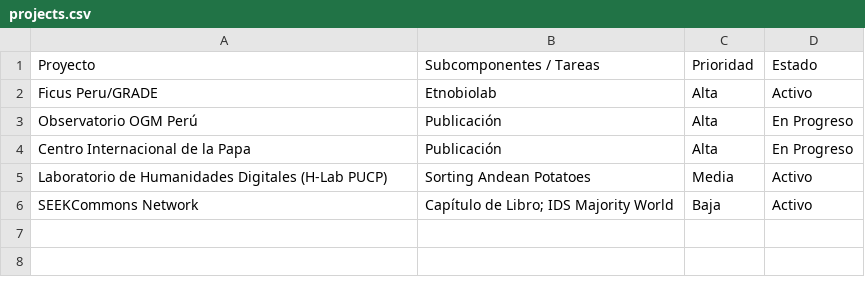
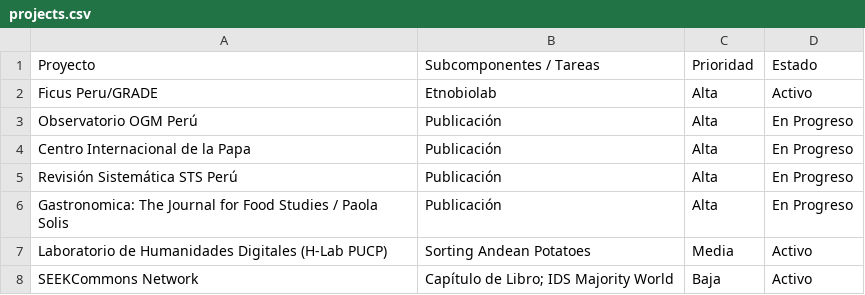
Before and after one commit to szarate88/sextante-dashboard, a CSV file: data/projects.csv, drawn as a sheet; the diff names each change by its address in the sheet, - before the commit and + after, or states it on an @@ line.

```diff
--- a/data/projects.csv
+++ b/data/projects.csv
+row 5: Revisión Sistemática STS Perú | Publicación | Alta | En Progreso
+row 6: Gastronomica: The Journal for Food Studies / Paola Solis | Publicación | Alta | En Progreso
```
Also changed, not shown: data/alianzas.csv.
